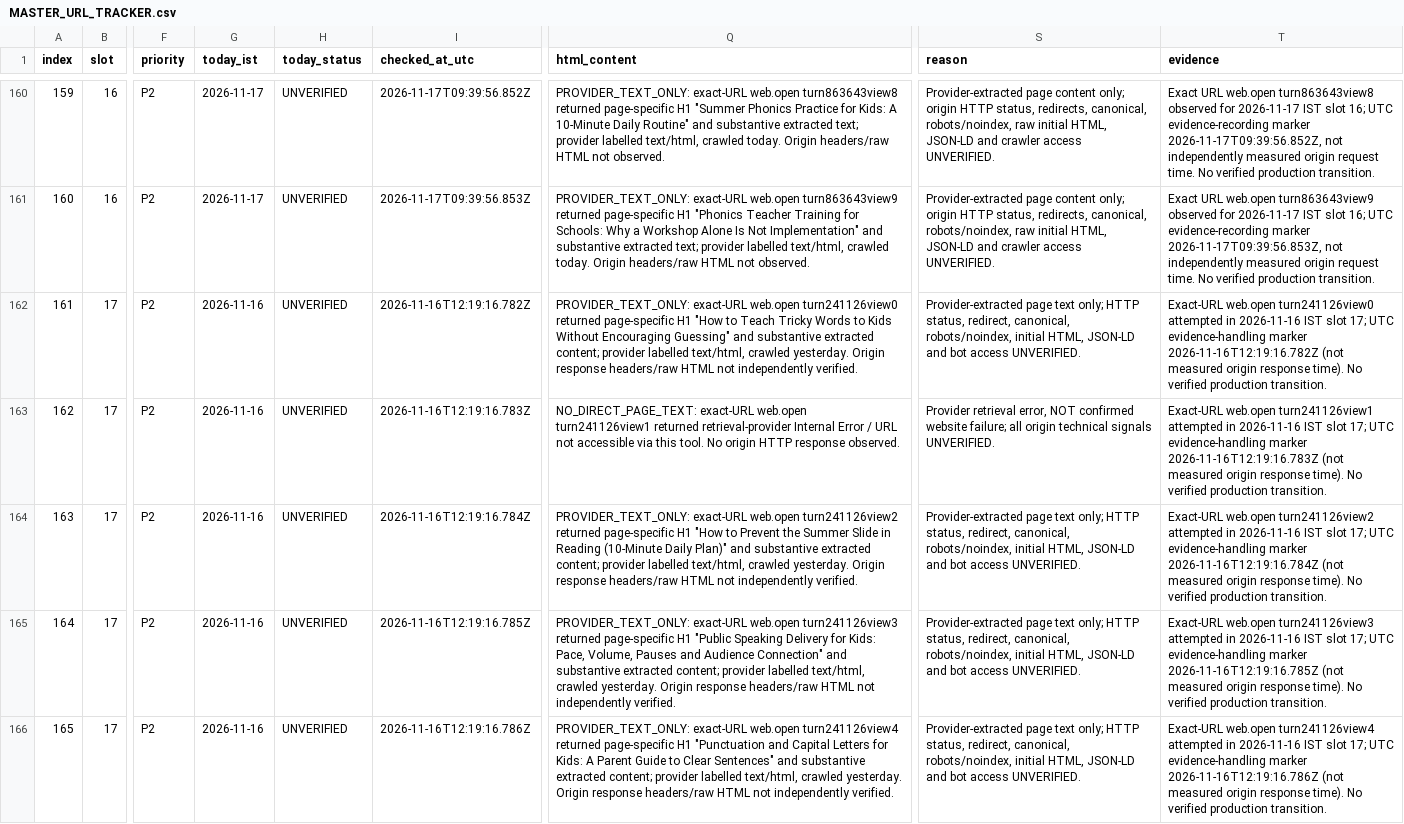
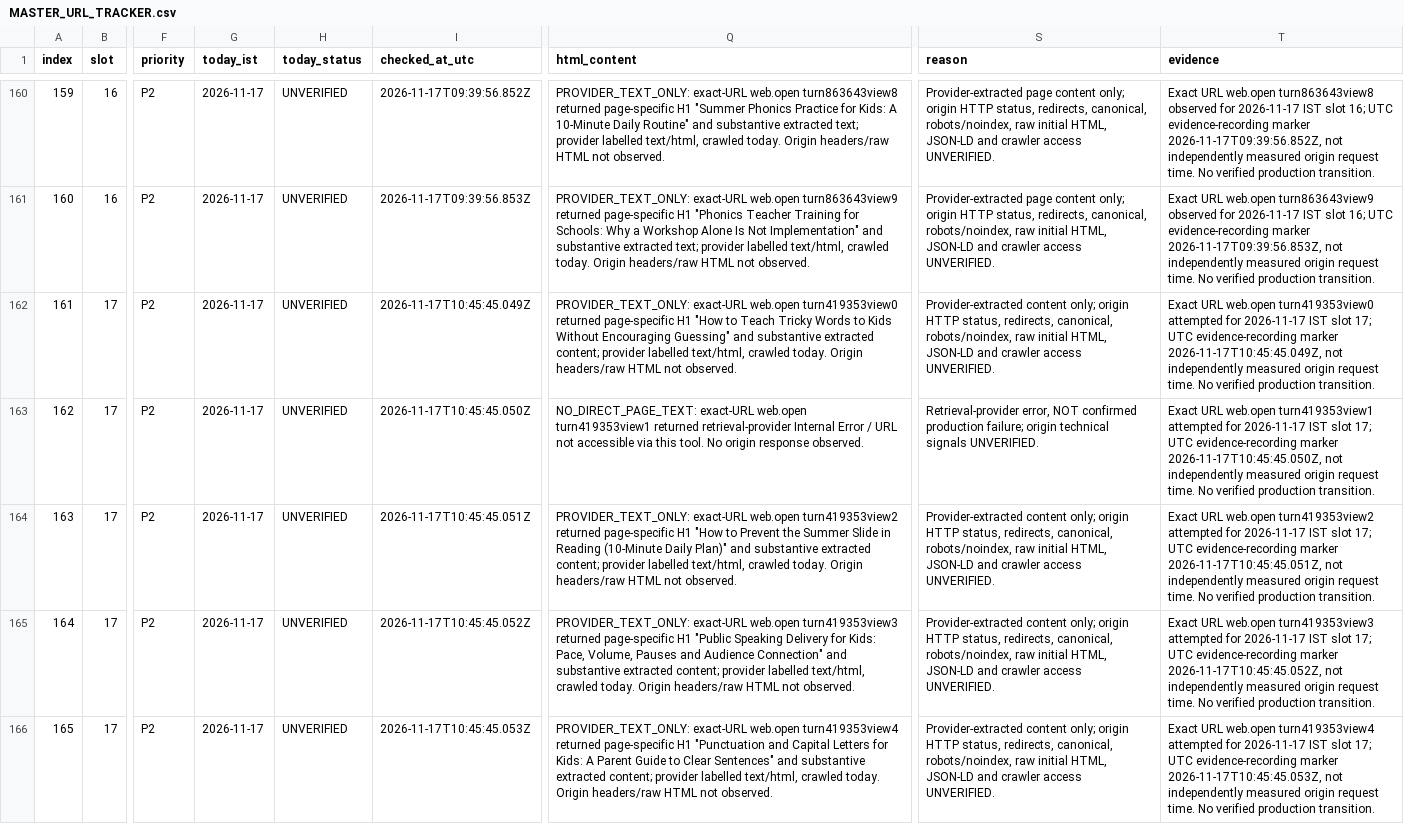
Before and after one commit to tinystepselearning-surya/tinysteps-react-v1, a CSV file: docs/seo/rolling-public-health/MASTER_URL_TRACKER.csv, drawn as a sheet; only a part is shown, gaps mark what is left out; the diff covers the shown part only; the diff names each change by its address in the sheet, - before the commit and + after, or states it on an @@ line.

Commit message:
audit: record slot 17 provider-only observations for 17 Nov

```diff
--- a/docs/seo/rolling-public-health/MASTER_URL_TRACKER.csv
+++ b/docs/seo/rolling-public-health/MASTER_URL_TRACKER.csv
-G162:G166 (today_ist): 2026-11-16
+G162:G166 (today_ist): 2026-11-17
-I162 (checked_at_utc): 2026-11-16T12:19:16.782Z
+I162 (checked_at_utc): 2026-11-17T10:45:45.049Z
-Q162 (html_content): …exact-URL web.open turn241126view0 returned page-specific H1 "How to Teach Tricky Words to Kids Without Encouraging Guessing" and substantive extracted content; provider labelled text/html, crawled yesterday. Origin response headers/raw HTML not independently verified.
+Q162 (html_content): …exact-URL web.open turn419353view0 returned page-specific H1 "How to Teach Tricky Words to Kids Without Encouraging Guessing" and substantive extracted content; provider labelled text/html, crawled today. Origin headers/raw HTML not observed.
-S162 (reason): Provider-extracted page text only; HTTP status, redirect, canonical, robots/noindex, initial HTML, JSON-LD and bot access UNVERIFIED.
+S162 (reason): Provider-extracted content only; origin HTTP status, redirects, canonical, robots/noindex, raw initial HTML, JSON-LD and crawler access UNVERIFIED.
-T162 (evidence): Exact-URL web.open turn241126view0 attempted in 2026-11-16 IST slot 17; UTC evidence-handling marker 2026-11-16T12:19:16.782Z (not measured origin response time). No verified…
+T162 (evidence): Exact URL web.open turn419353view0 attempted for 2026-11-17 IST slot 17; UTC evidence-recording marker 2026-11-17T10:45:45.049Z, not independently measured origin request time. No verified…
-I163 (checked_at_utc): 2026-11-16T12:19:16.783Z
+I163 (checked_at_utc): 2026-11-17T10:45:45.050Z
-Q163 (html_content): …exact-URL web.open turn241126view1 returned retrieval-provider Internal Error / URL not accessible via this tool. No origin HTTP response observed.
+Q163 (html_content): …exact-URL web.open turn419353view1 returned retrieval-provider Internal Error / URL not accessible via this tool. No origin response observed.
-S163 (reason): Provider retrieval error, NOT confirmed website failure; all origin technical…
+S163 (reason): Retrieval-provider error, NOT confirmed production failure; origin technical…
-T163 (evidence): Exact-URL web.open turn241126view1 attempted in 2026-11-16 IST slot 17; UTC evidence-handling marker 2026-11-16T12:19:16.783Z (not measured origin response time). No verified…
+T163 (evidence): Exact URL web.open turn419353view1 attempted for 2026-11-17 IST slot 17; UTC evidence-recording marker 2026-11-17T10:45:45.050Z, not independently measured origin request time. No verified…
-I164 (checked_at_utc): 2026-11-16T12:19:16.784Z
+I164 (checked_at_utc): 2026-11-17T10:45:45.051Z
-Q164 (html_content): …exact-URL web.open turn241126view2 returned page-specific H1 "How to Prevent the Summer Slide in Reading (10-Minute Daily Plan)" and substantive extracted content; provider labelled text/html, crawled yesterday. Origin response headers/raw HTML not independently verified.
+Q164 (html_content): …exact-URL web.open turn419353view2 returned page-specific H1 "How to Prevent the Summer Slide in Reading (10-Minute Daily Plan)" and substantive extracted content; provider labelled text/html, crawled today. Origin headers/raw HTML not observed.
-S164:S166 (reason): Provider-extracted page text only; HTTP status, redirect, canonical, robots/noindex, initial HTML, JSON-LD and bot access UNVERIFIED.
+S164:S166 (reason): Provider-extracted content only; origin HTTP status, redirects, canonical, robots/noindex, raw initial HTML, JSON-LD and crawler access UNVERIFIED.
-T164 (evidence): Exact-URL web.open turn241126view2 attempted in 2026-11-16 IST slot 17; UTC evidence-handling marker 2026-11-16T12:19:16.784Z (not measured origin response time). No verified…
+T164 (evidence): Exact URL web.open turn419353view2 attempted for 2026-11-17 IST slot 17; UTC evidence-recording marker 2026-11-17T10:45:45.051Z, not independently measured origin request time. No verified…
-I165 (checked_at_utc): 2026-11-16T12:19:16.785Z
+I165 (checked_at_utc): 2026-11-17T10:45:45.052Z
-Q165 (html_content): …exact-URL web.open turn241126view3 returned page-specific H1 "Public Speaking Delivery for Kids: Pace, Volume, Pauses and Audience Connection" and substantive extracted content; provider labelled text/html, crawled yesterday. Origin response headers/raw HTML not independently verified.
+Q165 (html_content): …exact-URL web.open turn419353view3 returned page-specific H1 "Public Speaking Delivery for Kids: Pace, Volume, Pauses and Audience Connection" and substantive extracted content; provider labelled text/html, crawled today. Origin headers/raw HTML not observed.
-T165 (evidence): Exact-URL web.open turn241126view3 attempted in 2026-11-16 IST slot 17; UTC evidence-handling marker 2026-11-16T12:19:16.785Z (not measured origin response time). No verified…
+T165 (evidence): Exact URL web.open turn419353view3 attempted for 2026-11-17 IST slot 17; UTC evidence-recording marker 2026-11-17T10:45:45.052Z, not independently measured origin request time. No verified…
-I166 (checked_at_utc): 2026-11-16T12:19:16.786Z
+I166 (checked_at_utc): 2026-11-17T10:45:45.053Z
-Q166 (html_content): …exact-URL web.open turn241126view4 returned page-specific H1 "Punctuation and Capital Letters for Kids: A Parent Guide to Clear Sentences" and substantive extracted content; provider labelled text/html, crawled yesterday. Origin response headers/raw HTML not independently verified.
+Q166 (html_content): …exact-URL web.open turn419353view4 returned page-specific H1 "Punctuation and Capital Letters for Kids: A Parent Guide to Clear Sentences" and substantive extracted content; provider labelled text/html, crawled today. Origin headers/raw HTML not observed.
-T166 (evidence): Exact-URL web.open turn241126view4 attempted in 2026-11-16 IST slot 17; UTC evidence-handling marker 2026-11-16T12:19:16.786Z (not measured origin response time). No verified…
+T166 (evidence): Exact URL web.open turn419353view4 attempted for 2026-11-17 IST slot 17; UTC evidence-recording marker 2026-11-17T10:45:45.053Z, not independently measured origin request time. No verified…
```
Also changed, not shown: 25 edited cells elsewhere in this file.
